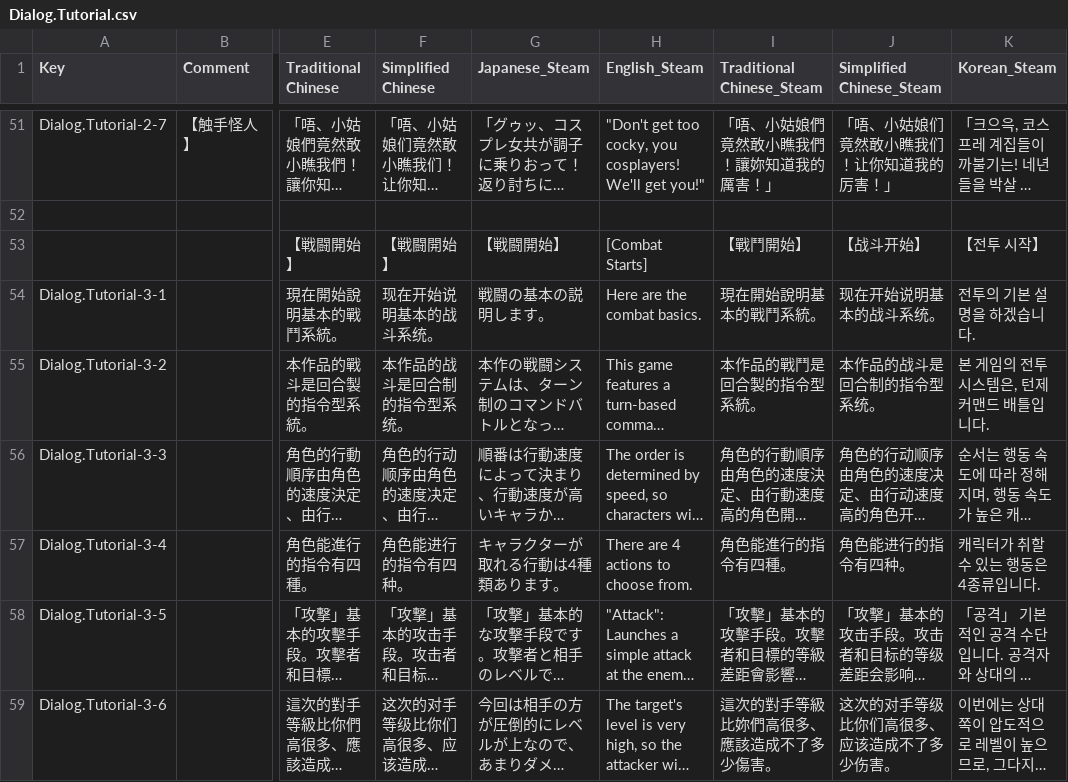
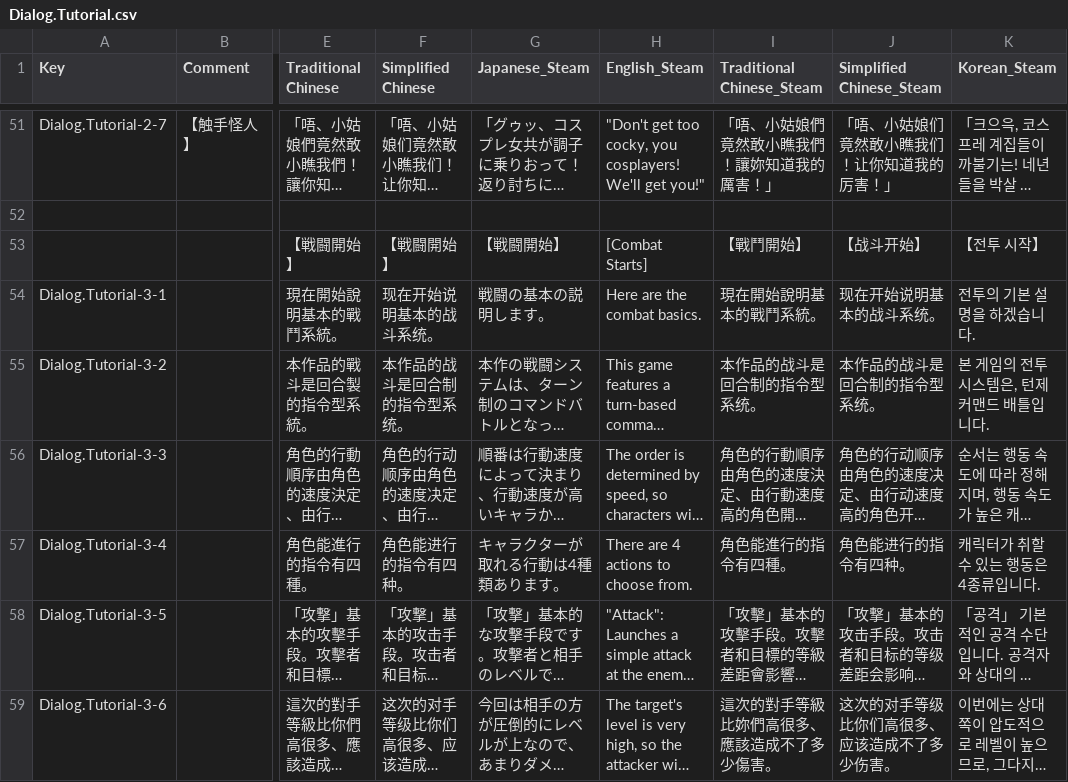
Before and after one commit to maryphun/MagicalHeroines, a CSV file: Assets/Resources/LocalizationSheet/Dialog.Tutorial.csv, drawn as a sheet; only a part is shown, gaps mark what is left out; long unchanged cells end in …; the diff names each change by its address in the sheet, - before the commit and + after, or states it on an @@ line.

Commit message:
チケット７
回合製 > 回合制

```diff
--- a/Assets/Resources/LocalizationSheet/Dialog.Tutorial.csv
+++ b/Assets/Resources/LocalizationSheet/Dialog.Tutorial.csv
-I55 (Traditional Chinese_Steam): 本作品的戰鬥是回合製的指令型系統。
+I55 (Traditional Chinese_Steam): 本作品的战斗是回合制的指令型系统。
```
